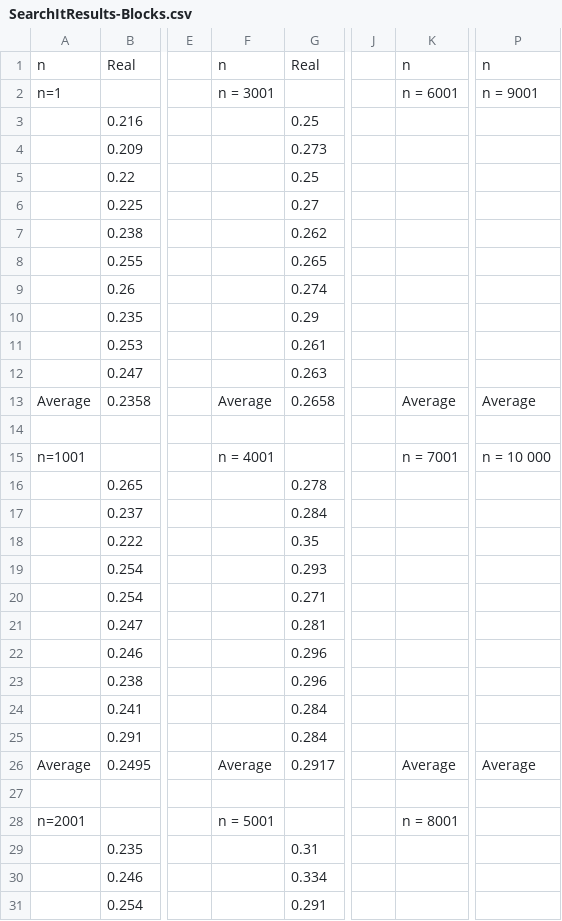
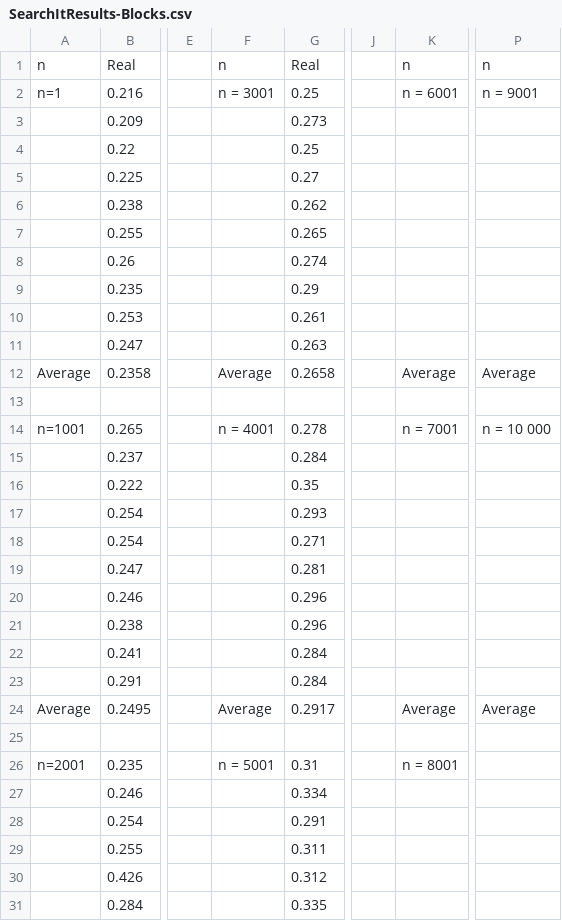
Before and after one commit to zachnudels/Assignment-1, a CSV file: Report/Results/SearchItResults-Blocks.csv, drawn as a sheet; only a part is shown, gaps mark what is left out; the shorter side is filled out with more unchanged rows; removed rows and columns are numbered as before the commit, all else as after; rows hold the shown columns only; the diff names each change by its address in the sheet, - before the commit and + after, or states it on an @@ line.

```diff
--- a/Report/Results/SearchItResults-Blocks.csv
+++ b/Report/Results/SearchItResults-Blocks.csv
-row 2: n=1 |  |  | n = 3001 |  |  | n = 6001 | n = 9001
-A2: (empty)
+A2: n=1
-F2: (empty)
+F2: n = 3001
-K2: (empty)
+K2: n = 6001
-P2: (empty)
+P2: n = 9001
-row 15: n=1001 |  |  | n = 4001 |  |  | n = 7001 | n = 10 000
-A14: (empty)
+A14: n=1001
-F14: (empty)
+F14: n = 4001
-K14: (empty)
+K14: n = 7001
-P14: (empty)
+P14: n = 10 000
-row 28: n=2001 |  |  | n = 5001 |  |  | n = 8001
-A26: (empty)
+A26: n=2001
-F26: (empty)
+F26: n = 5001
-K26: (empty)
+K26: n = 8001
```
Also changed, not shown: 19 other files.
